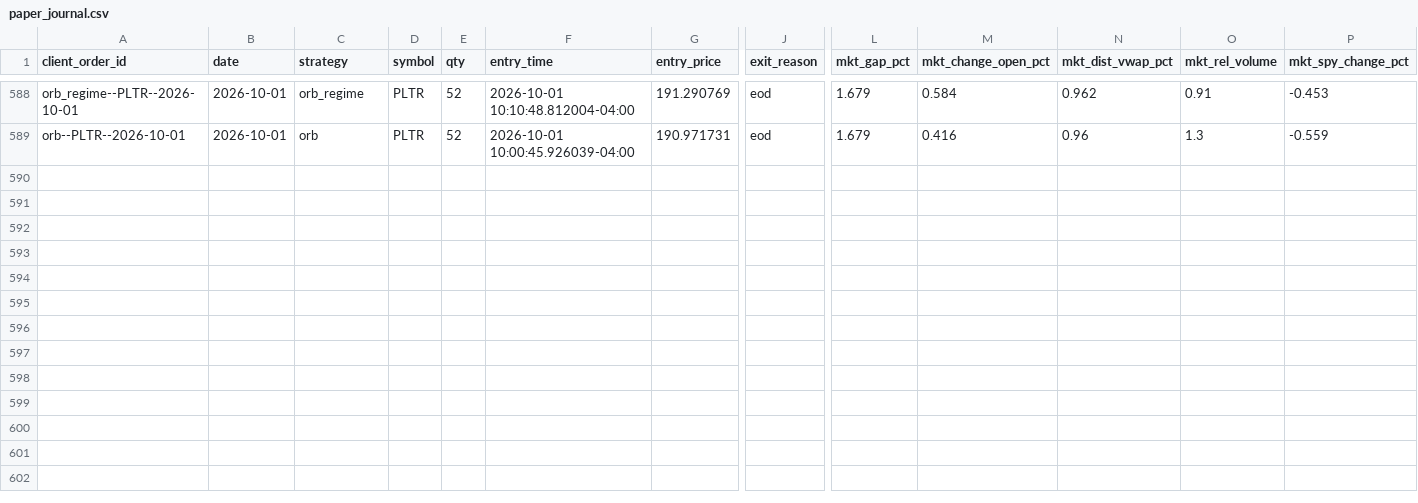
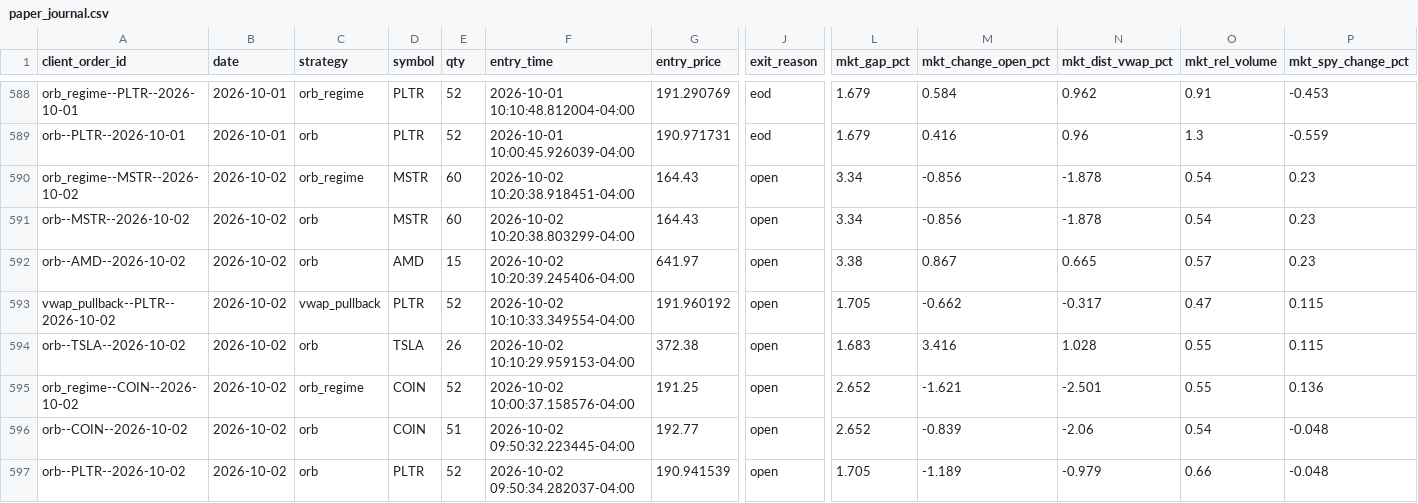
Before and after one commit to CollinChris/trading-strategy-lab, a CSV file: results/paper_journal.csv, drawn as a sheet; only a part is shown, gaps mark what is left out; rows hold the shown columns only; the diff names each change by its address in the sheet, - before the commit and + after, or states it on an @@ line.

```diff
--- a/results/paper_journal.csv
+++ b/results/paper_journal.csv
+row 590: orb_regime--MSTR--2026-10-02 | 2026-10-02 | orb_regime | MSTR | 60 | 2026-10-02 10:20:38.918451-04:00 | 164.43 | open | 3.34 | -0.856 | -1.878 | 0.54 | 0.23
+row 591: orb--MSTR--2026-10-02 | 2026-10-02 | orb | MSTR | 60 | 2026-10-02 10:20:38.803299-04:00 | 164.43 | open | 3.34 | -0.856 | -1.878 | 0.54 | 0.23
+row 592: orb--AMD--2026-10-02 | 2026-10-02 | orb | AMD | 15 | 2026-10-02 10:20:39.245406-04:00 | 641.97 | open | 3.38 | 0.867 | 0.665 | 0.57 | 0.23
+row 593: vwap_pullback--PLTR--2026-10-02 | 2026-10-02 | vwap_pullback | PLTR | 52 | 2026-10-02 10:10:33.349554-04:00 | 191.960192 | open | 1.705 | -0.662 | -0.317 | 0.47 | 0.115
+row 594: orb--TSLA--2026-10-02 | 2026-10-02 | orb | TSLA | 26 | 2026-10-02 10:10:29.959153-04:00 | 372.38 | open | 1.683 | 3.416 | 1.028 | 0.55 | 0.115
+row 595: orb_regime--COIN--2026-10-02 | 2026-10-02 | orb_regime | COIN | 52 | 2026-10-02 10:00:37.158576-04:00 | 191.25 | open | 2.652 | -1.621 | -2.501 | 0.55 | 0.136
+row 596: orb--COIN--2026-10-02 | 2026-10-02 | orb | COIN | 51 | 2026-10-02 09:50:32.223445-04:00 | 192.77 | open | 2.652 | -0.839 | -2.06 | 0.54 | -0.048
+row 597: orb--PLTR--2026-10-02 | 2026-10-02 | orb | PLTR | 52 | 2026-10-02 09:50:34.282037-04:00 | 190.941539 | open | 1.705 | -1.189 | -0.979 | 0.66 | -0.048
```
